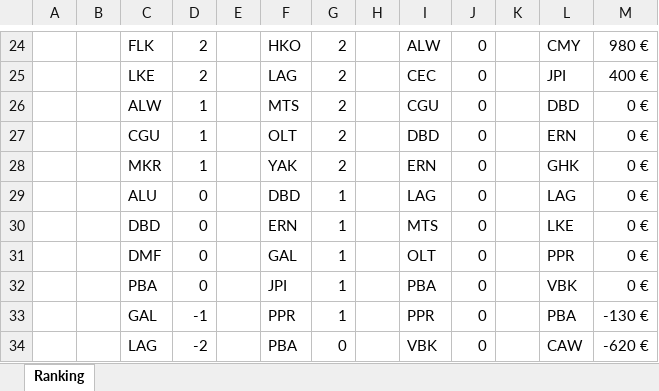
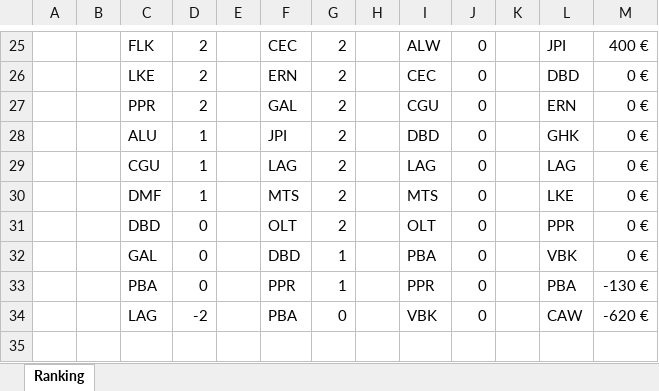
Before and after one commit to gab-lue/dashbd, an Excel workbook: Unit 1 - Ranking.xlsx, sheet Ranking, drawn as a sheet; only a part is shown, gaps mark what is left out; values as stored, in another font and other column widths than the file's, no borders; removed rows and columns are numbered as before the commit, all else as after; the diff covers the shown part only; the diff names each change by its address in the sheet, - before the commit and + after, or states it on an @@ line.

```diff
--- a/Unit 1 - Ranking.xlsx (sheet Ranking)
+++ b/Unit 1 - Ranking.xlsx (sheet Ranking)
-F25: HKO
+F25: CEC
-L25: CMY
+L25: JPI
-M25: 980 €
+M25: 400 €
-F26: LAG
+F26: ERN
-L26: JPI
+L26: DBD
-M26: 400 €
+M26: 0 €
+row 27:  |  | PPR | 2 |  | GAL | 2 |  | CGU | 0 |  | ERN | 0 €
-C28: ALW
+C28: ALU
-F28: MTS
+F28: JPI
-I28: CGU
+I28: DBD
-L28: DBD
+L28: GHK
-F29: OLT
+F29: LAG
-I29: DBD
+I29: LAG
-L29: ERN
+L29: LAG
-C30: MKR
+C30: DMF
-F30: YAK
+F30: MTS
-I30: ERN
+I30: MTS
-L30: GHK
+L30: LKE
-row 29:  |  | ALU | 0 |  | DBD | 1 |  | LAG | 0 |  | LAG | 0 €
-F31: ERN
+F31: OLT
-G31: 1
+G31: 2
-I31: MTS
+I31: OLT
-L31: LKE
+L31: PPR
-row 31:  |  | DMF | 0 |  | GAL | 1 |  | OLT | 0 |  | PPR | 0 €
-C32: PBA
+C32: GAL
-F32: JPI
+F32: DBD
-C33: GAL
+C33: PBA
-D33: -1
+D33: 0
```
Also changed, not shown: 9 added rows, 8 removed rows and 48 edited cells elsewhere in this sheet, formulas that keep their value.
